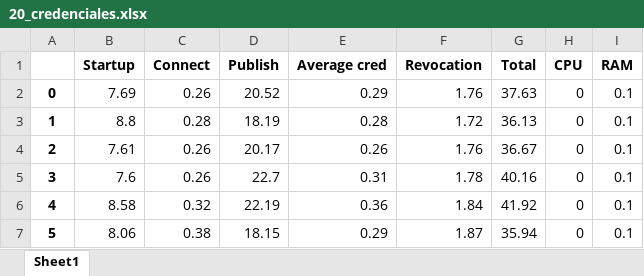
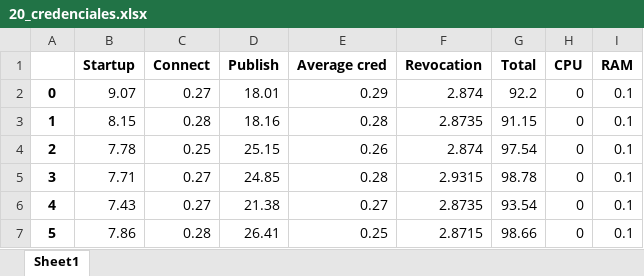
Before and after one commit to Rafaadan/aca-py-performance, an Excel workbook: demo/tablas_excel/CR/20_credenciales.xlsx, sheet Sheet1, drawn as a sheet; only a part is shown; values as stored, in another font and other column widths than the file's, no borders; the diff covers the shown part only; the diff names each change by its address in the sheet, - before the commit and + after, or states it on an @@ line.

```diff
--- a/demo/tablas_excel/CR/20_credenciales.xlsx (sheet Sheet1)
+++ b/demo/tablas_excel/CR/20_credenciales.xlsx (sheet Sheet1)
-B2 (Startup): 7.69
+B2 (Startup): 9.07
-C2 (Connect): 0.26
+C2 (Connect): 0.27
-D2 (Publish): 20.52
+D2 (Publish): 18.01
-F2 (Revocation): 1.76
+F2 (Revocation): 2.874
-G2 (Total): 37.63
+G2 (Total): 92.2
-B3 (Startup): 8.8
+B3 (Startup): 8.15
-D3 (Publish): 18.19
+D3 (Publish): 18.16
-F3 (Revocation): 1.72
+F3 (Revocation): 2.8735
-G3 (Total): 36.13
+G3 (Total): 91.15
-B4 (Startup): 7.61
+B4 (Startup): 7.78
-C4 (Connect): 0.26
+C4 (Connect): 0.25
-D4 (Publish): 20.17
+D4 (Publish): 25.15
-F4 (Revocation): 1.76
+F4 (Revocation): 2.874
-G4 (Total): 36.67
+G4 (Total): 97.54
-B5 (Startup): 7.6
+B5 (Startup): 7.71
-C5 (Connect): 0.26
+C5 (Connect): 0.27
-D5 (Publish): 22.7
+D5 (Publish): 24.85
-E5 (Average cred): 0.31
+E5 (Average cred): 0.28
-F5 (Revocation): 1.78
+F5 (Revocation): 2.9315
-G5 (Total): 40.16
+G5 (Total): 98.78
-B6 (Startup): 8.58
+B6 (Startup): 7.43
-C6 (Connect): 0.32
+C6 (Connect): 0.27
-D6 (Publish): 22.19
+D6 (Publish): 21.38
-E6 (Average cred): 0.36
+E6 (Average cred): 0.27
-F6 (Revocation): 1.84
+F6 (Revocation): 2.8735
-G6 (Total): 41.92
+G6 (Total): 93.54
-B7 (Startup): 8.06
+B7 (Startup): 7.86
-C7 (Connect): 0.38
+C7 (Connect): 0.28
-D7 (Publish): 18.15
+D7 (Publish): 26.41
-E7 (Average cred): 0.29
+E7 (Average cred): 0.25
-F7 (Revocation): 1.87
+F7 (Revocation): 2.8715
-G7 (Total): 35.94
+G7 (Total): 98.66
```
Also changed, not shown: 107 edited cells elsewhere in this sheet, demo/tablas_excel/CR/10_credenciales.xlsx, demo/tablas_excel/CR/50_credenciales.xlsx, 25 other files.
